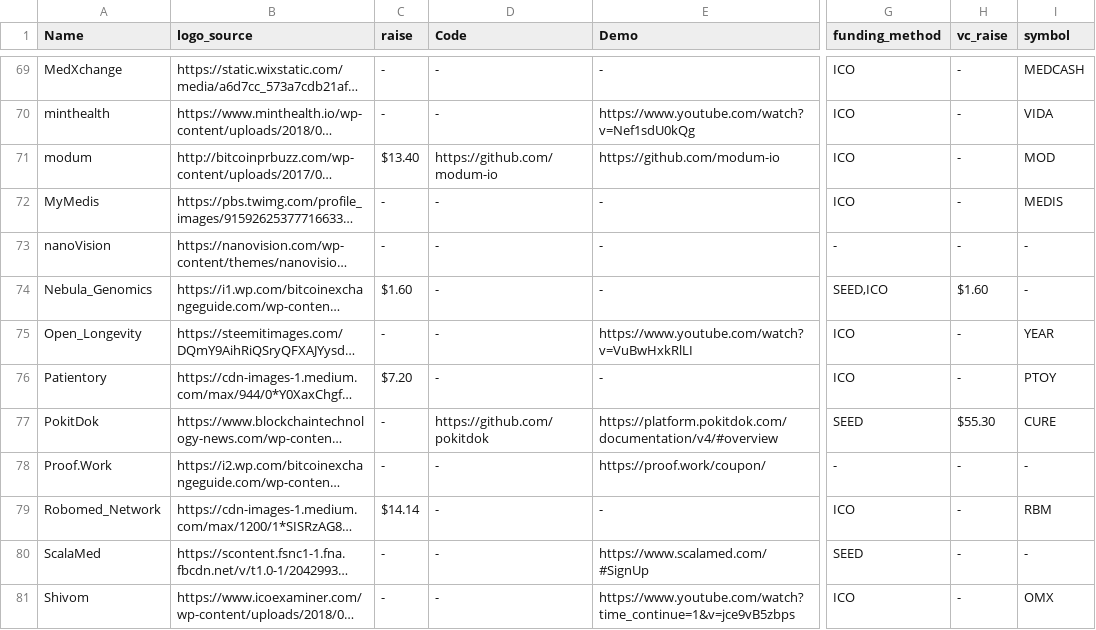
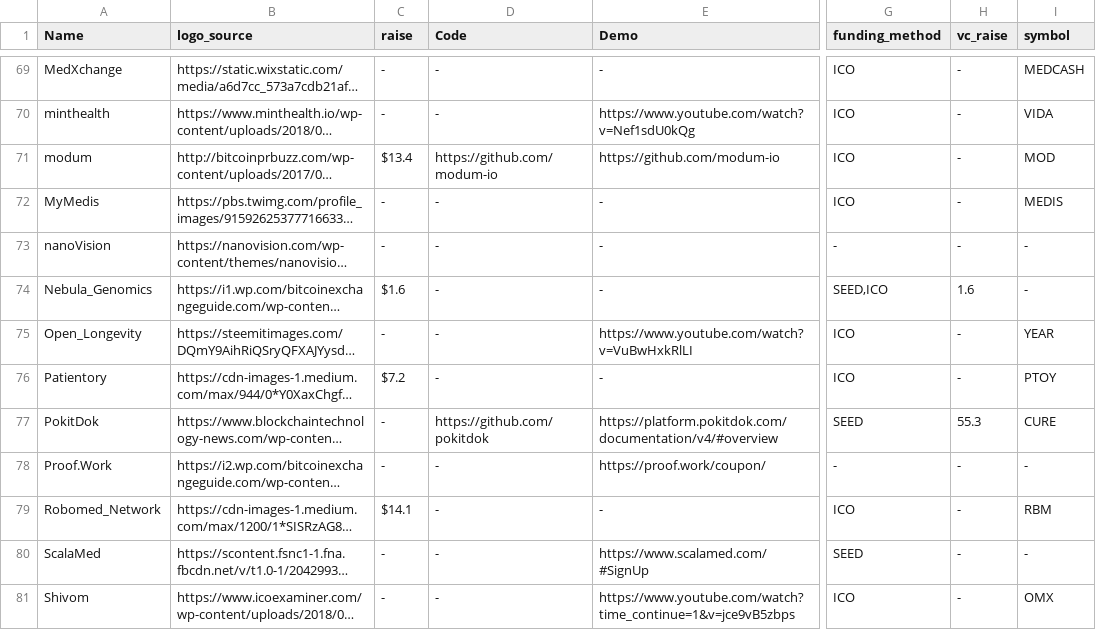
Before and after one commit to HD2i/biomedical-blockchain, a CSV file: src/Master_List.csv, drawn as a sheet; only a part is shown, gaps mark what is left out; long unchanged cells end in …; the diff covers the shown part only; the diff names each change by its address in the sheet, - before the commit and + after, or states it on an @@ line.

Commit message:
Added demo for bitmark and fixed format of raise

```diff
--- a/src/Master_List.csv
+++ b/src/Master_List.csv
-C71 (raise): $13.40
+C71 (raise): $13.4
-C74 (raise): $1.60
+C74 (raise): $1.6
-H74 (vc_raise): $1.60
+H74 (vc_raise): 1.6
-C76 (raise): $7.20
+C76 (raise): $7.2
-H77 (vc_raise): $55.30
+H77 (vc_raise): 55.3
-C79 (raise): $14.14
+C79 (raise): $14.1
```
Also changed, not shown: 35 edited cells elsewhere in this file, 1 other file.
